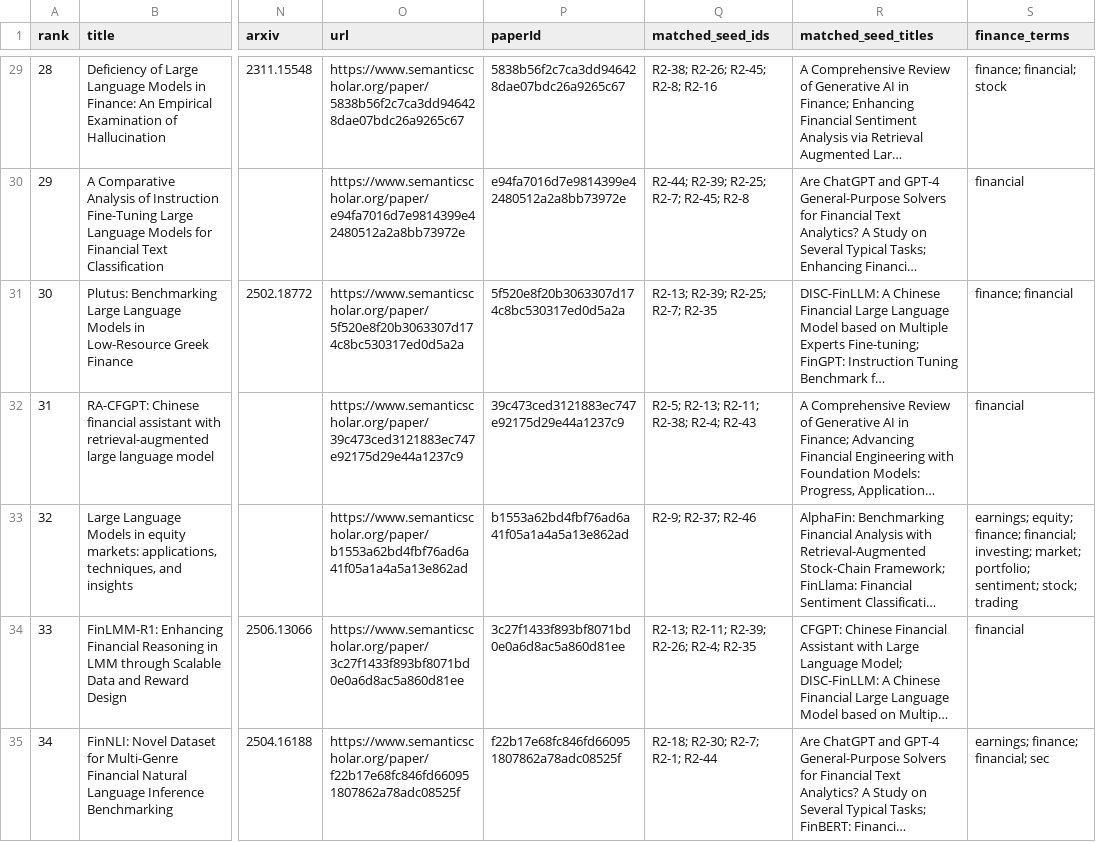
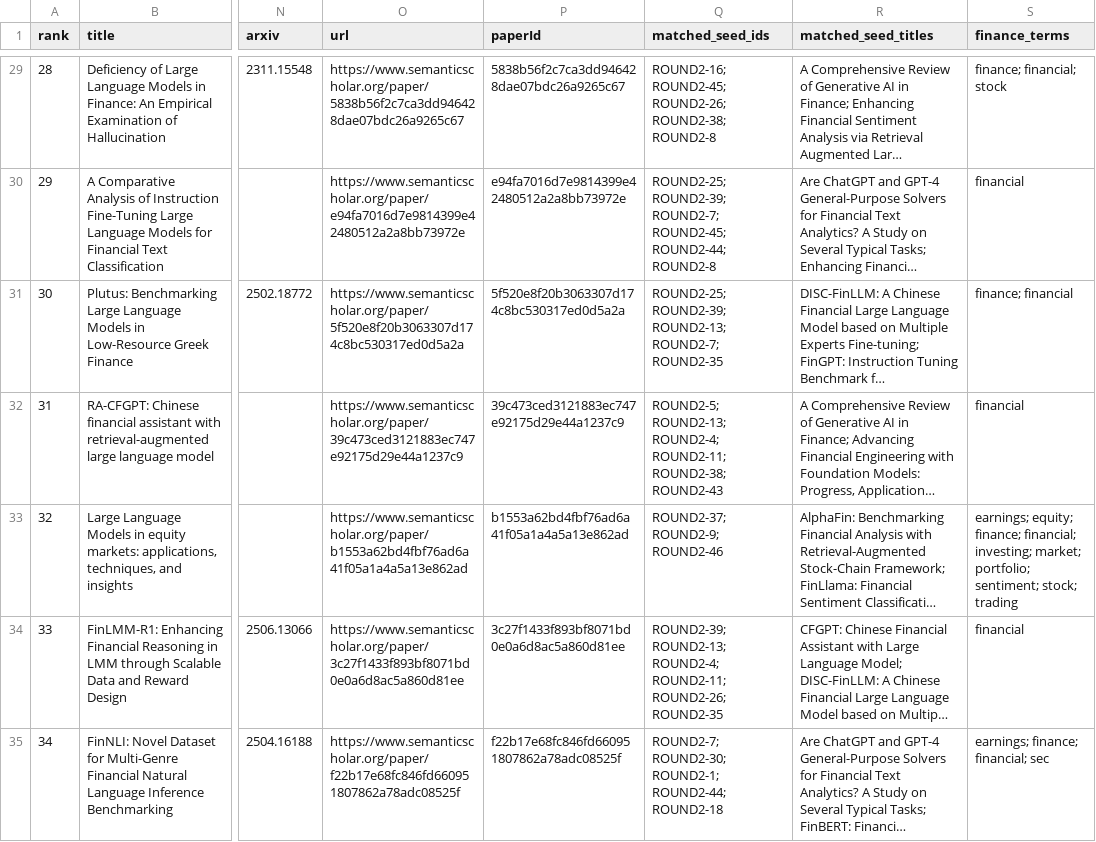
Before and after one commit to FrederickPi1969/awesome-llm-for-finance, a CSV file: data/processed/round2_expansion_candidates.csv, drawn as a sheet; only a part is shown, gaps mark what is left out; long unchanged cells end in …; the diff covers the shown part only; the diff names each change by its address in the sheet, - before the commit and + after, or states it on an @@ line.

Commit message:
Add third-round finance LLM expansion

```diff
--- a/data/processed/round2_expansion_candidates.csv
+++ b/data/processed/round2_expansion_candidates.csv
-Q29 (matched_seed_ids): R2-38; R2-26; R2-45; R2-8; R2-16
+Q29 (matched_seed_ids): ROUND2-16; ROUND2-45; ROUND2-26; ROUND2-38; ROUND2-8
-Q30 (matched_seed_ids): R2-44; R2-39; R2-25; R2-7; R2-45; R2-8
+Q30 (matched_seed_ids): ROUND2-25; ROUND2-39; ROUND2-7; ROUND2-45; ROUND2-44; ROUND2-8
-Q31 (matched_seed_ids): R2-13; R2-39; R2-25; R2-7; R2-35
+Q31 (matched_seed_ids): ROUND2-25; ROUND2-39; ROUND2-13; ROUND2-7; ROUND2-35
-Q32 (matched_seed_ids): R2-5; R2-13; R2-11; R2-38; R2-4; R2-43
+Q32 (matched_seed_ids): ROUND2-5; ROUND2-13; ROUND2-4; ROUND2-11; ROUND2-38; ROUND2-43
-Q33 (matched_seed_ids): R2-9; R2-37; R2-46
+Q33 (matched_seed_ids): ROUND2-37; ROUND2-9; ROUND2-46
-Q34 (matched_seed_ids): R2-13; R2-11; R2-39; R2-26; R2-4; R2-35
+Q34 (matched_seed_ids): ROUND2-39; ROUND2-13; ROUND2-4; ROUND2-11; ROUND2-26; ROUND2-35
-Q35 (matched_seed_ids): R2-18; R2-30; R2-7; R2-1; R2-44
+Q35 (matched_seed_ids): ROUND2-7; ROUND2-30; ROUND2-1; ROUND2-44; ROUND2-18
```
Also changed, not shown: 193 edited cells elsewhere in this file, 11 other files.
